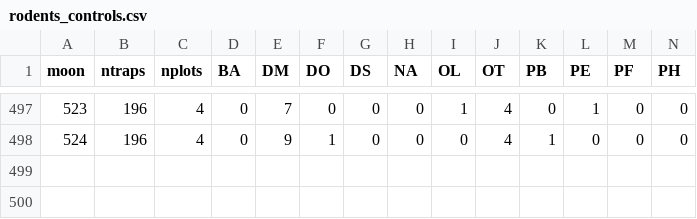
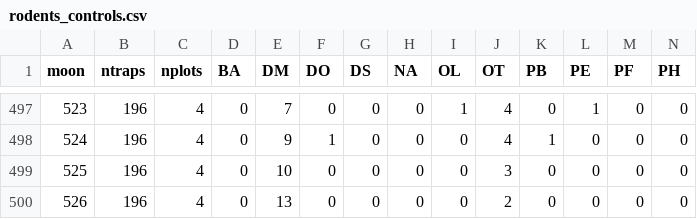
Before and after one commit to weecology/portal-forecasts, a CSV file: data/rodents_controls.csv, drawn as a sheet; only a part is shown, gaps mark what is left out; rows hold the shown columns only; the diff names each change by its address in the sheet, - before the commit and + after, or states it on an @@ line.

```diff
--- a/data/rodents_controls.csv
+++ b/data/rodents_controls.csv
+row 499: 525 | 196 | 4 | 0 | 10 | 0 | 0 | 0 | 0 | 3 | 0 | 0 | 0 | 0
+row 500: 526 | 196 | 4 | 0 | 13 | 0 | 0 | 0 | 0 | 2 | 0 | 0 | 0 | 0
```
Also changed, not shown: data/covariate_casts.csv, data/rodents_all.csv, 12 other files.
